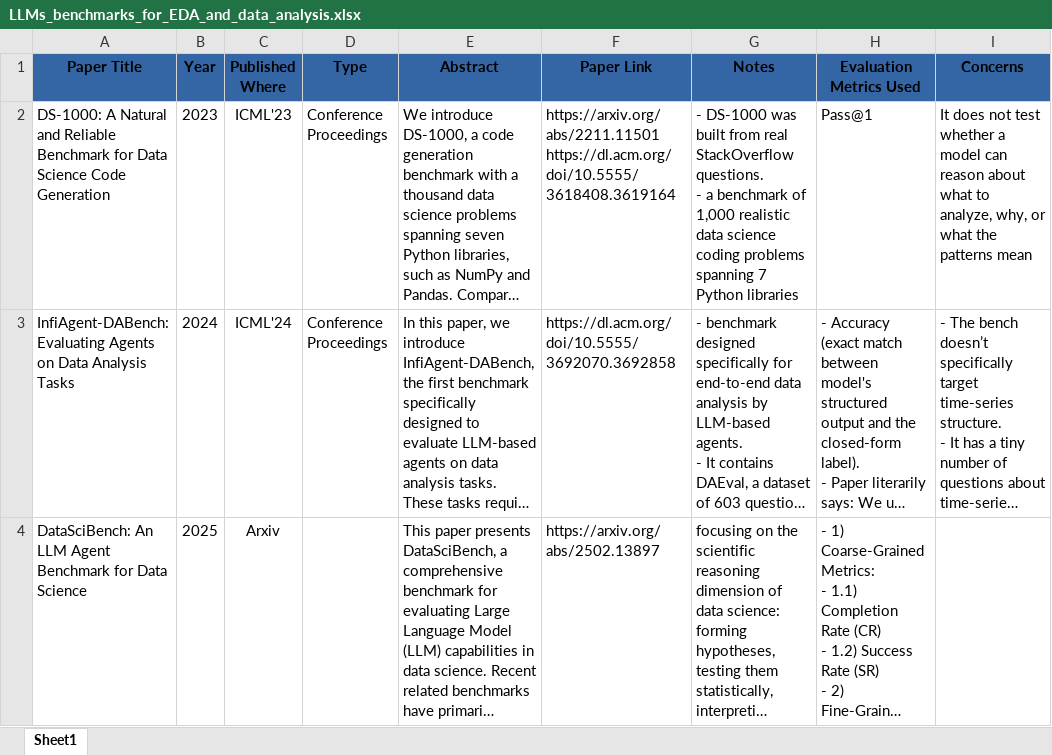
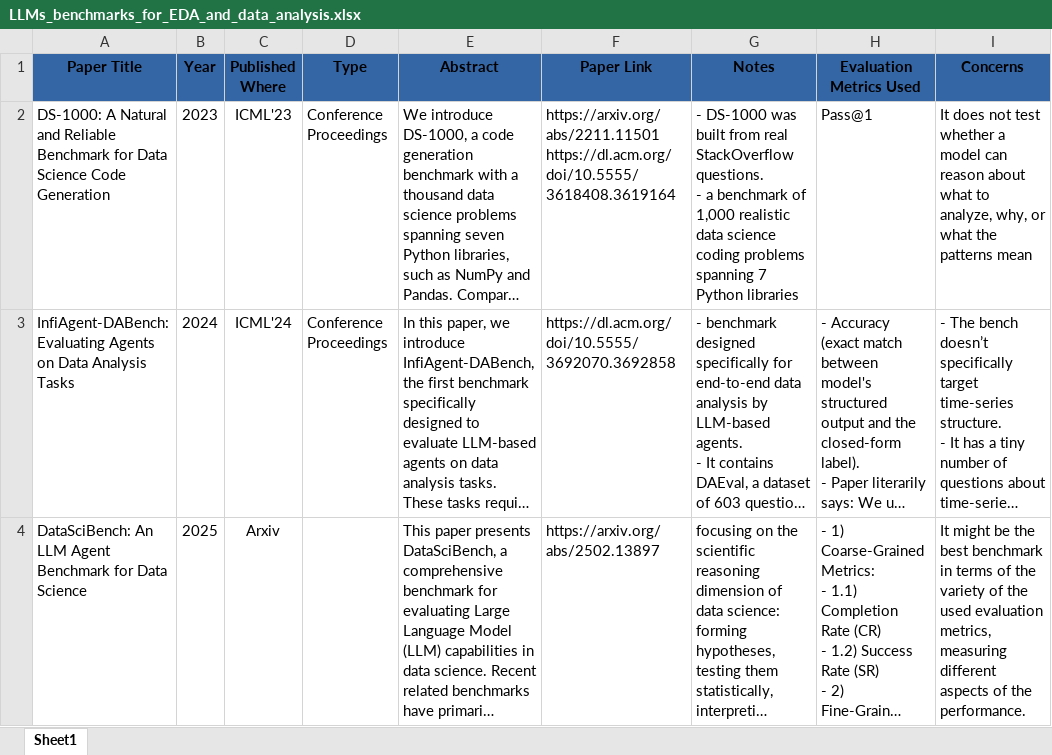
Before and after one commit to Shahd0903/NU-Research-Internship-2026, an Excel workbook: LLMs Group/michael_nabil/LLMs_benchmarks_papers/LLMs_benchmarks_for_EDA_and_data_analysis.xlsx, sheet Sheet1, drawn as a sheet; only a part is shown; long unchanged cells end in …; values as stored, in another font and other column widths than the file's, no borders; the diff covers the shown part only; the diff names each change by its address in the sheet, - before the commit and + after, or states it on an @@ line.

Commit message:
Michael Nabil (LLMs EDA Bench, Adding more details

```diff
--- a/LLMs Group/michael_nabil/LLMs_benchmarks_papers/LLMs_benchmarks_for_EDA_and_data_analysis.xlsx (sheet Sheet1)
+++ b/LLMs Group/michael_nabil/LLMs_benchmarks_papers/LLMs_benchmarks_for_EDA_and_data_analysis.xlsx (sheet Sheet1)
-I4 (Concerns): (empty)
+I4 (Concerns): It might be the best benchmark in terms of the variety of the used evaluation metrics, measuring different aspects of the performance.
```
Also changed, not shown: 7 edited cells elsewhere in this sheet.
